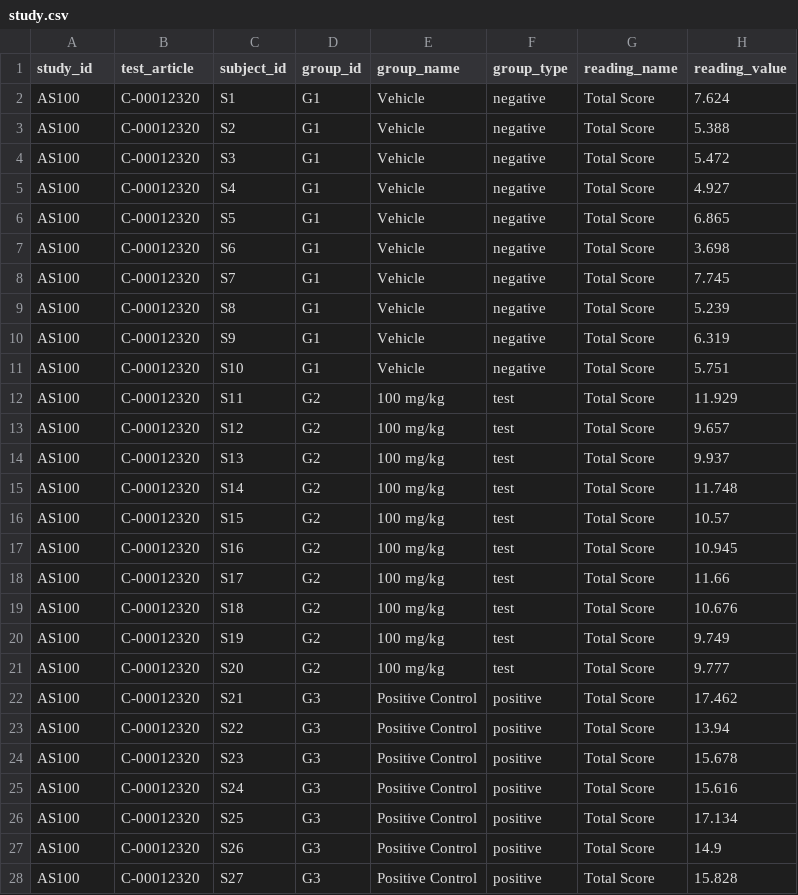
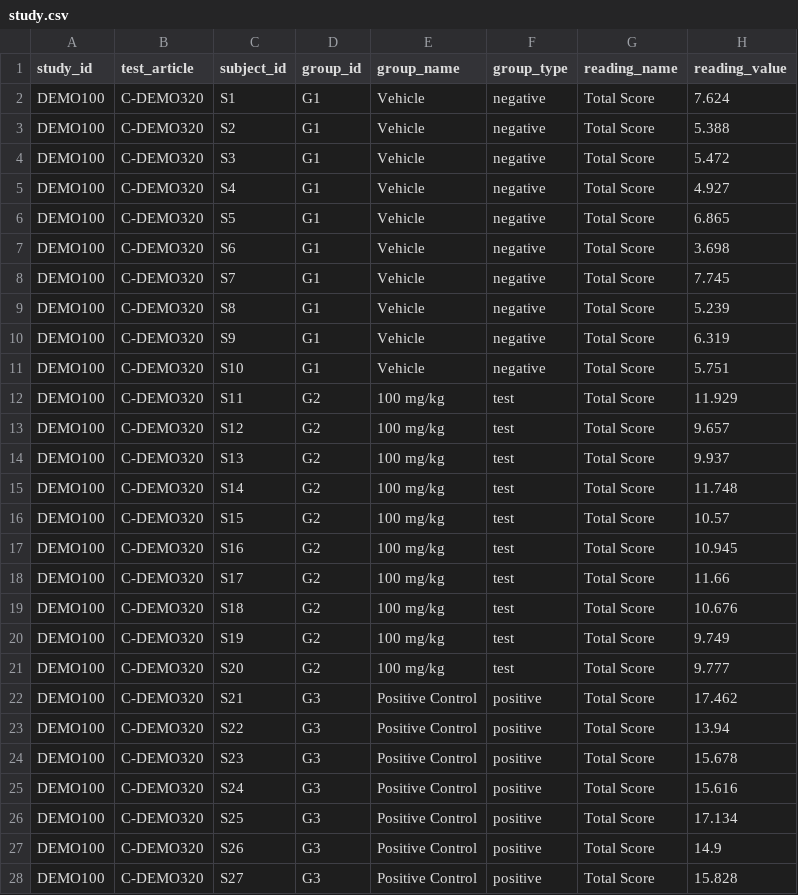
Before and after one commit to shday/studybrowser, a CSV file: study.csv, drawn as a sheet; only a part is shown; the diff covers the shown part only.

```diff
--- a/study.csv
+++ b/study.csv
@@ -1,28 +1,28 @@
 study_id,test_article,subject_id,group_id,group_name,group_type,reading_name,reading_value
-AS100,C-00012320,S1,G1,Vehicle,negative,Total Score,7.624
-AS100,C-00012320,S2,G1,Vehicle,negative,Total Score,5.388
-AS100,C-00012320,S3,G1,Vehicle,negative,Total Score,5.472
-AS100,C-00012320,S4,G1,Vehicle,negative,Total Score,4.927
-AS100,C-00012320,S5,G1,Vehicle,negative,Total Score,6.865
-AS100,C-00012320,S6,G1,Vehicle,negative,Total Score,3.698
-AS100,C-00012320,S7,G1,Vehicle,negative,Total Score,7.745
-AS100,C-00012320,S8,G1,Vehicle,negative,Total Score,5.239
-AS100,C-00012320,S9,G1,Vehicle,negative,Total Score,6.319
-AS100,C-00012320,S10,G1,Vehicle,negative,Total Score,5.751
-AS100,C-00012320,S11,G2,100 mg/kg,test,Total Score,11.929
-AS100,C-00012320,S12,G2,100 mg/kg,test,Total Score,9.657
-AS100,C-00012320,S13,G2,100 mg/kg,test,Total Score,9.937
-AS100,C-00012320,S14,G2,100 mg/kg,test,Total Score,11.748
-AS100,C-00012320,S15,G2,100 mg/kg,test,Total Score,10.57
-AS100,C-00012320,S16,G2,100 mg/kg,test,Total Score,10.945
-AS100,C-00012320,S17,G2,100 mg/kg,test,Total Score,11.66
-AS100,C-00012320,S18,G2,100 mg/kg,test,Total Score,10.676
-AS100,C-00012320,S19,G2,100 mg/kg,test,Total Score,9.749
-AS100,C-00012320,S20,G2,100 mg/kg,test,Total Score,9.777
-AS100,C-00012320,S21,G3,Positive Control,positive,Total Score,17.462
-AS100,C-00012320,S22,G3,Positive Control,positive,Total Score,13.94
-AS100,C-00012320,S23,G3,Positive Control,positive,Total Score,15.678
-AS100,C-00012320,S24,G3,Positive Control,positive,Total Score,15.616
-AS100,C-00012320,S25,G3,Positive Control,positive,Total Score,17.134
-AS100,C-00012320,S26,G3,Positive Control,positive,Total Score,14.9
-AS100,C-00012320,S27,G3,Positive Control,positive,Total Score,15.828
+DEMO100,C-DEMO320,S1,G1,Vehicle,negative,Total Score,7.624
+DEMO100,C-DEMO320,S2,G1,Vehicle,negative,Total Score,5.388
+DEMO100,C-DEMO320,S3,G1,Vehicle,negative,Total Score,5.472
+DEMO100,C-DEMO320,S4,G1,Vehicle,negative,Total Score,4.927
+DEMO100,C-DEMO320,S5,G1,Vehicle,negative,Total Score,6.865
+DEMO100,C-DEMO320,S6,G1,Vehicle,negative,Total Score,3.698
+DEMO100,C-DEMO320,S7,G1,Vehicle,negative,Total Score,7.745
+DEMO100,C-DEMO320,S8,G1,Vehicle,negative,Total Score,5.239
+DEMO100,C-DEMO320,S9,G1,Vehicle,negative,Total Score,6.319
+DEMO100,C-DEMO320,S10,G1,Vehicle,negative,Total Score,5.751
+DEMO100,C-DEMO320,S11,G2,100 mg/kg,test,Total Score,11.929
+DEMO100,C-DEMO320,S12,G2,100 mg/kg,test,Total Score,9.657
+DEMO100,C-DEMO320,S13,G2,100 mg/kg,test,Total Score,9.937
+DEMO100,C-DEMO320,S14,G2,100 mg/kg,test,Total Score,11.748
+DEMO100,C-DEMO320,S15,G2,100 mg/kg,test,Total Score,10.57
+DEMO100,C-DEMO320,S16,G2,100 mg/kg,test,Total Score,10.945
+DEMO100,C-DEMO320,S17,G2,100 mg/kg,test,Total Score,11.66
+DEMO100,C-DEMO320,S18,G2,100 mg/kg,test,Total Score,10.676
+DEMO100,C-DEMO320,S19,G2,100 mg/kg,test,Total Score,9.749
+DEMO100,C-DEMO320,S20,G2,100 mg/kg,test,Total Score,9.777
+DEMO100,C-DEMO320,S21,G3,Positive Control,positive,Total Score,17.462
+DEMO100,C-DEMO320,S22,G3,Positive Control,positive,Total Score,13.94
+DEMO100,C-DEMO320,S23,G3,Positive Control,positive,Total Score,15.678
+DEMO100,C-DEMO320,S24,G3,Positive Control,positive,Total Score,15.616
+DEMO100,C-DEMO320,S25,G3,Positive Control,positive,Total Score,17.134
+DEMO100,C-DEMO320,S26,G3,Positive Control,positive,Total Score,14.9
+DEMO100,C-DEMO320,S27,G3,Positive Control,positive,Total Score,15.828
```
Also changed, not shown: 146 edited cells elsewhere in this file, 1 other file.
